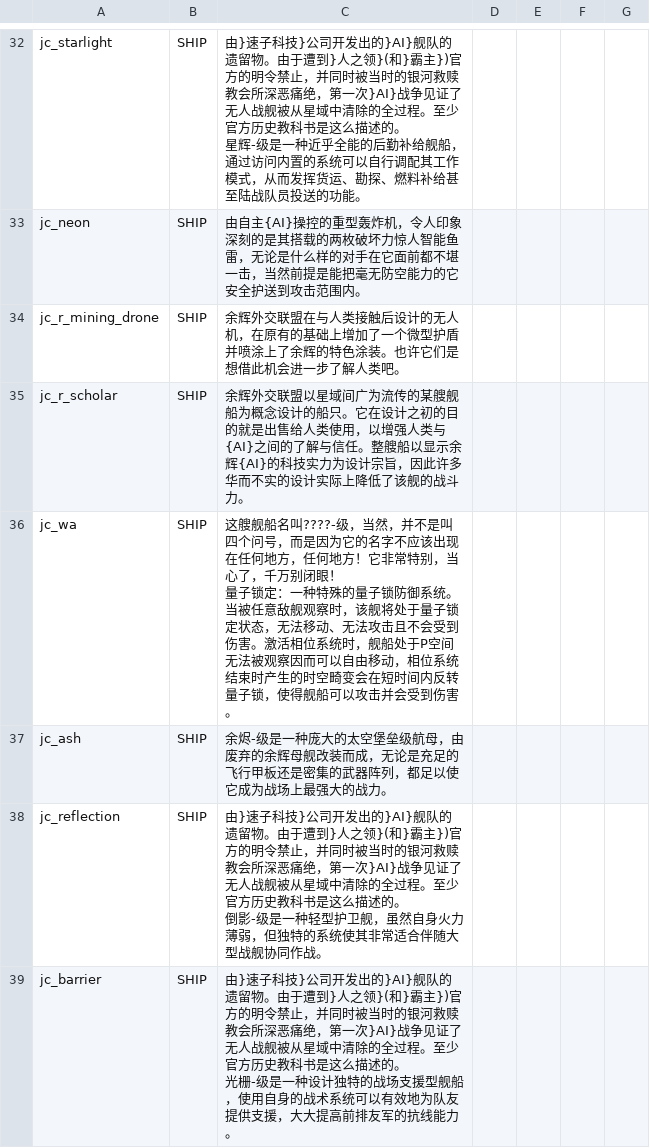
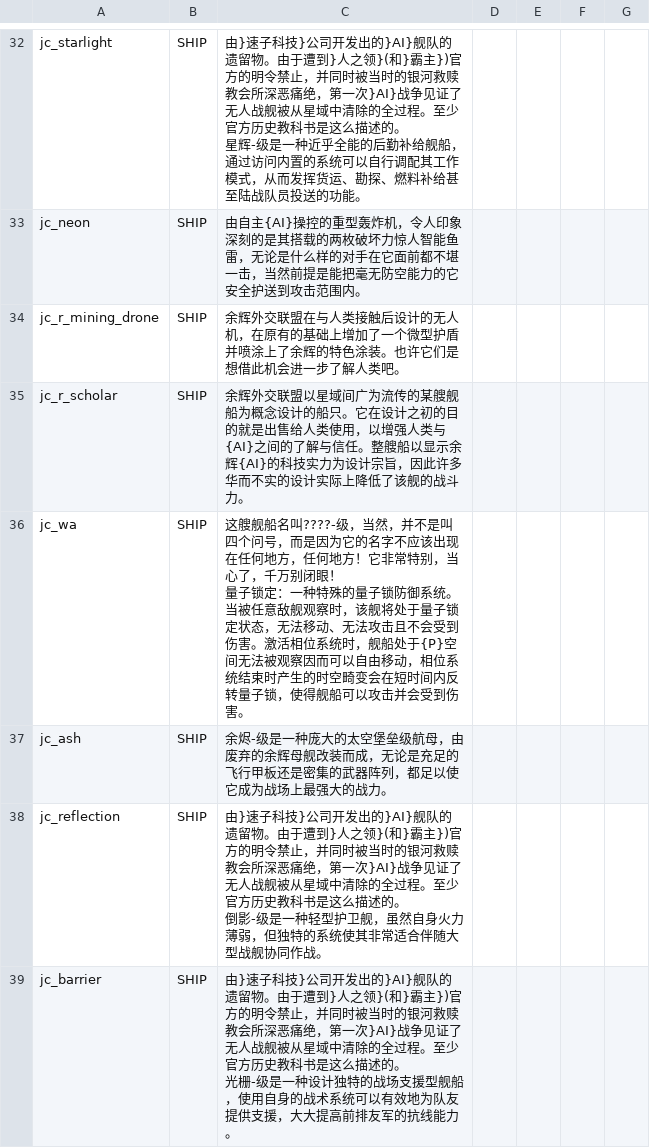
Before and after one commit to JCan2233/SF, a CSV file: data/strings/descriptions.csv, drawn as a sheet; only a part is shown, gaps mark what is left out; the diff covers the shown part only.

```diff
--- a/data/strings/descriptions.csv
+++ b/data/strings/descriptions.csv
@@ -37,5 +37,5 @@ jc_r_mining_drone,SHIP,余辉外交联盟在与人类接触后设计的无人机
 jc_r_scholar,SHIP,余辉外交联盟以星域间广为流传的某艘舰船为概念设计的船只。它在设计之初的目的就是出售给人类使用，以增强人类与{AI}之间的了解与信任。整艘船以显示余辉{AI}的科技实力为设计宗旨，因此许多华而不实的设计实际上降低了该舰的战斗力。,,,,
-jc_wa,SHIP,"这艘舰船名叫????-级，当然，并不是叫四个问号，而是因为它的名字不应该出现在任何地方，任何地方！它非常特别，当心了，千万别闭眼！
-
-量子锁定：一种特殊的量子锁防御系统。当被任意敌舰观察时，该舰将处于量子锁定状态，无法移动、无法攻击且不会受到伤害。激活相位系统时，舰船处于P空间无法被观察因而可以自由移动，相位系统结束时产生的时空畸变会在短时间内反转量子锁，使得舰船可以攻击并会受到伤害。",,,,
+jc_wa,SHIP,"这艘舰船名叫????-级，当然，并不是叫四个问号，而是因为它的名字不应该出现在任何地方，任何地方！它非常特别，当心了，千万别闭眼！
+
+量子锁定：一种特殊的量子锁防御系统。当被任意敌舰观察时，该舰将处于量子锁定状态，无法移动、无法攻击且不会受到伤害。激活相位系统时，舰船处于{P}空间无法被观察因而可以自由移动，相位系统结束时产生的时空畸变会在短时间内反转量子锁，使得舰船可以攻击并会受到伤害。",,,,
 jc_ash,SHIP,余烬-级是一种庞大的太空堡垒级航母，由废弃的余辉母舰改装而成，无论是充足的飞行甲板还是密集的武器阵列，都足以使它成为战场上最强大的战力。,,,,
```
Also changed, not shown: 8 edited cells elsewhere in this file, data/hullmods/hull_mods.csv, 2 other files.
